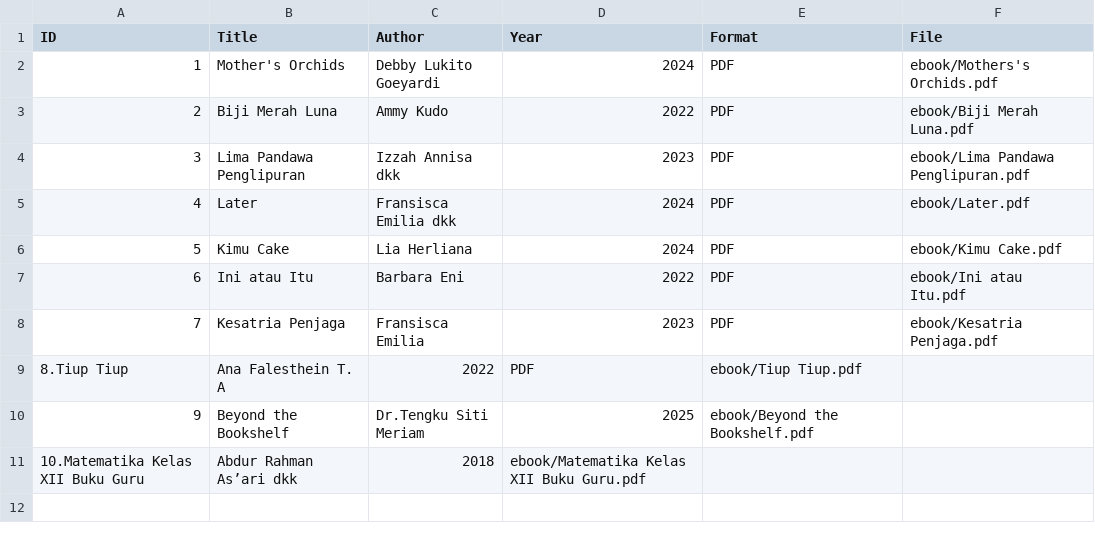
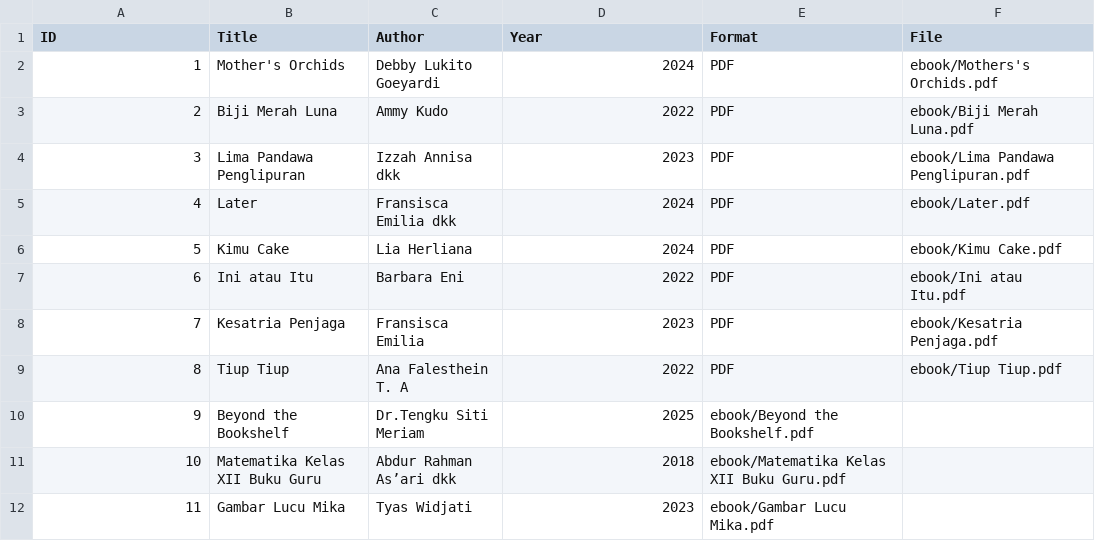
Before and after one commit to khairanlintang/digitallibrary, a CSV file: metadata/metadata.csv, drawn as a sheet; removed rows and columns are numbered as before the commit, all else as after; the diff names each change by its address in the sheet, - before the commit and + after, or states it on an @@ line.

Commit message:
Update metadata.csv

```diff
--- a/metadata/metadata.csv
+++ b/metadata/metadata.csv
-row 9: 8.Tiup Tiup | Ana Falesthein T. A | 2022 | PDF | ebook/Tiup Tiup.pdf
+row 9: 8 | Tiup Tiup | Ana Falesthein T. A | 2022 | PDF | ebook/Tiup Tiup.pdf
-row 11: 10.Matematika Kelas XII Buku Guru | Abdur Rahman As’ari dkk | 2018 | ebook/Matematika Kelas XII Buku Guru.pdf
+row 11: 10 | Matematika Kelas XII Buku Guru | Abdur Rahman As’ari dkk | 2018 | ebook/Matematika Kelas XII Buku Guru.pdf
+row 12: 11 | Gambar Lucu Mika | Tyas Widjati | 2023 | ebook/Gambar Lucu Mika.pdf
```
